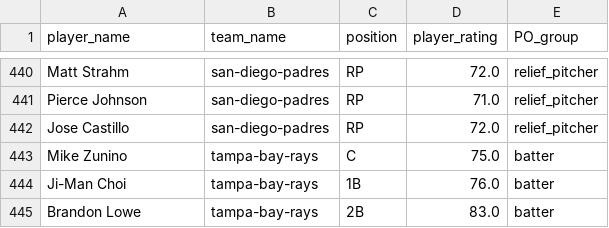
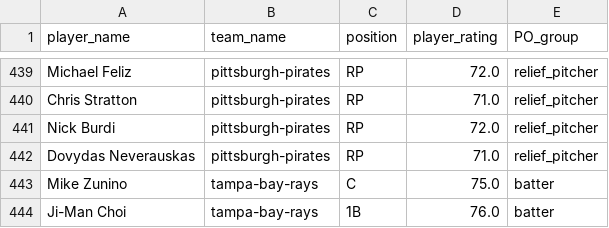
Before and after one commit to TravisRPetersen/forecast_streamlit, a CSV file: app/mlb_depth_chart_2020.csv, drawn as a sheet; only a part is shown, gaps mark what is left out; the shorter side is filled out with more unchanged rows; addresses are those after the commit; the diff covers the shown part only; the diff names each change by its address in the sheet, - before the commit and + after, or states it on an @@ line.

```diff
--- a/app/mlb_depth_chart_2020.csv
+++ b/app/mlb_depth_chart_2020.csv
-A439 (player_name): Matt Strahm
+A439 (player_name): Michael Feliz
-B439:B441 (team_name): san-diego-padres
+B439:B441 (team_name): pittsburgh-pirates
-A440 (player_name): Pierce Johnson
+A440 (player_name): Chris Stratton
-A441 (player_name): Jose Castillo
+A441 (player_name): Nick Burdi
+row 442: Dovydas Neverauskas | pittsburgh-pirates | RP | 71.0 | relief_pitcher
```
Also changed, not shown: 14 added rows, 15 removed rows and 7 edited cells elsewhere in this file, app/mlb_forecast_2020.csv.
